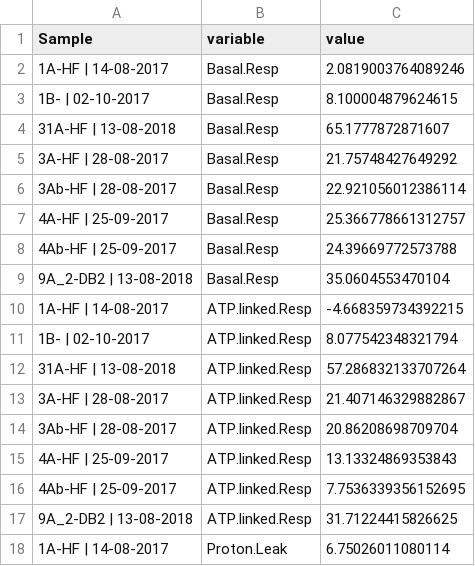
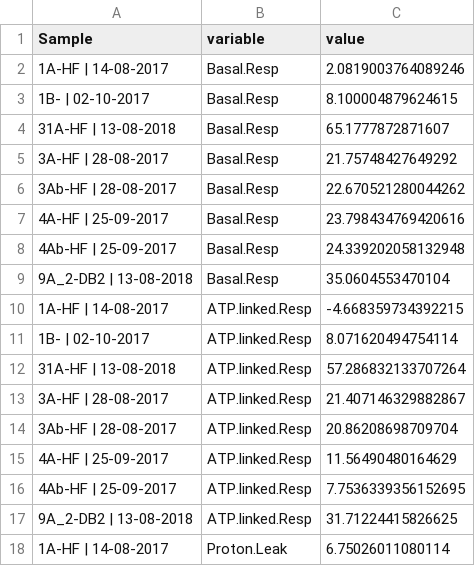
Before and after one commit to PeeBro/seahorse, a CSV file: Data/OUTPUT/test_OUTPUT/OCR-BioEnergetics.csv, drawn as a sheet; only a part is shown; the diff covers the shown part only.

```diff
--- a/Data/OUTPUT/test_OUTPUT/OCR-BioEnergetics.csv
+++ b/Data/OUTPUT/test_OUTPUT/OCR-BioEnergetics.csv
@@ -5,8 +5,8 @@ Sample,variable,value
 3A-HF | 28-08-2017,Basal.Resp,21.75748427649292
-3Ab-HF | 28-08-2017,Basal.Resp,22.921056012386114
-4A-HF | 25-09-2017,Basal.Resp,25.366778661312757
-4Ab-HF | 25-09-2017,Basal.Resp,24.39669772573788
+3Ab-HF | 28-08-2017,Basal.Resp,22.670521280044262
+4A-HF | 25-09-2017,Basal.Resp,23.798434769420616
+4Ab-HF | 25-09-2017,Basal.Resp,24.339202058132948
 9A_2-DB2 | 13-08-2018,Basal.Resp,35.0604553470104
 1A-HF | 14-08-2017,ATP.linked.Resp,-4.668359734392215
-1B- | 02-10-2017,ATP.linked.Resp,8.077542348321794
+1B- | 02-10-2017,ATP.linked.Resp,8.071620494754114
 31A-HF | 13-08-2018,ATP.linked.Resp,57.286832133707264
@@ -14,3 +14,3 @@ Sample,variable,value
 3Ab-HF | 28-08-2017,ATP.linked.Resp,20.86208698709704
-4A-HF | 25-09-2017,ATP.linked.Resp,13.13324869353843
+4A-HF | 25-09-2017,ATP.linked.Resp,11.56490480164629
 4Ab-HF | 25-09-2017,ATP.linked.Resp,7.7536339356152695
```
Also changed, not shown: 10 edited cells elsewhere in this file, Data/OUTPUT/test_OUTPUT/ECAR-Estimated_values.csv, Data/OUTPUT/test_OUTPUT/LECAR-Estimated_values.csv, 16 other files.
